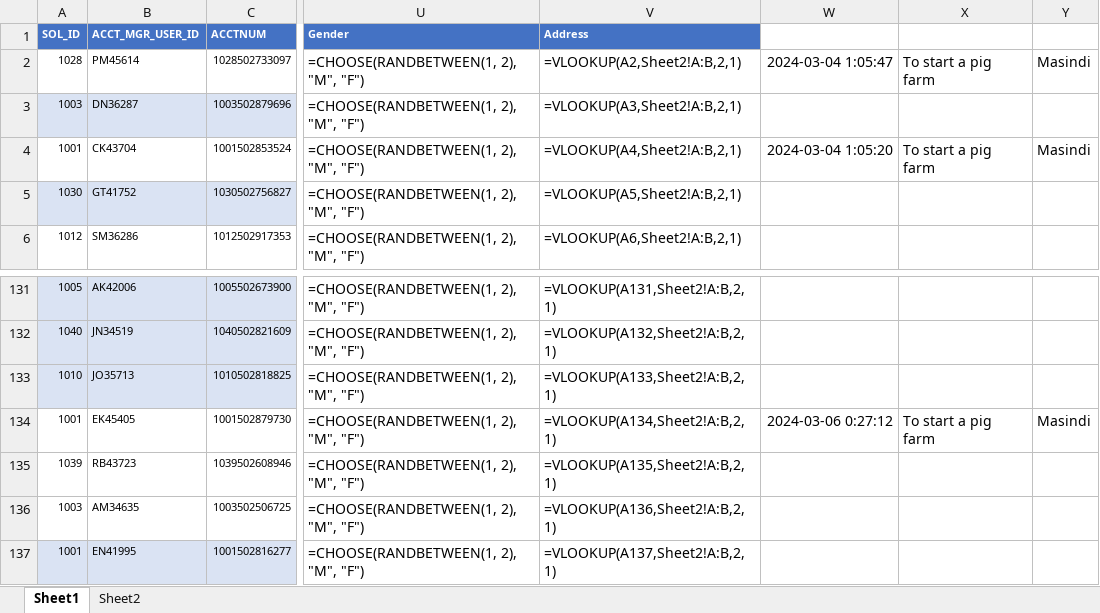
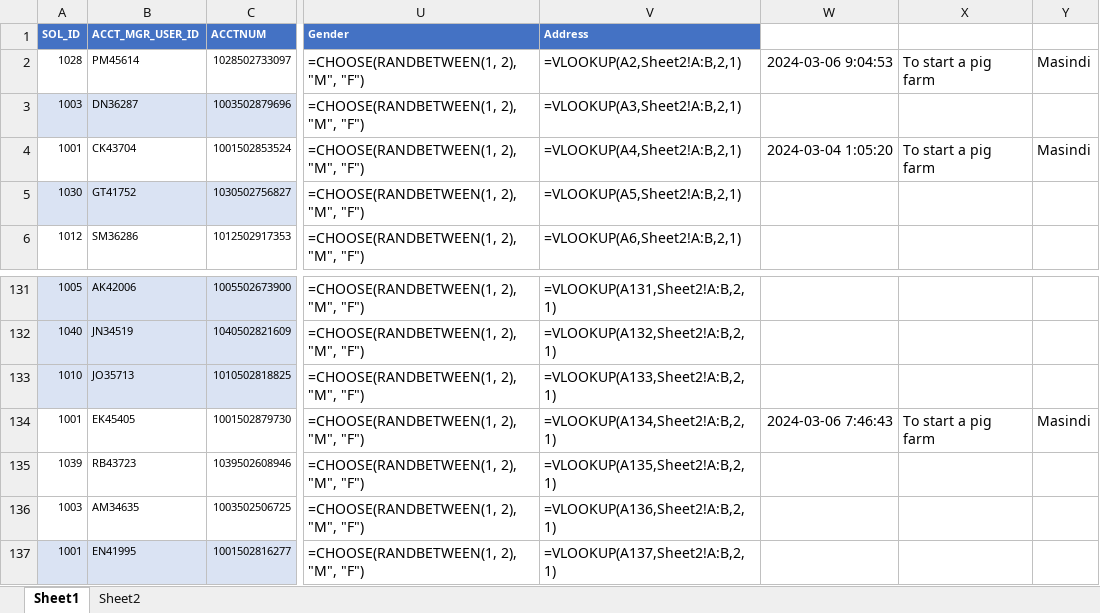
Before and after one commit to BruceTushabe/mcfdjango, an Excel workbook: mcf/data1.xlsx, sheet Sheet1, drawn as a sheet; only a part is shown, gaps mark what is left out; values as stored, in another font and other column widths than the file's, no borders; formulas without a stored value are shown as written; conditional formats not drawn; the diff names each change by its address in the sheet, - before the commit and + after, or states it on an @@ line.

```diff
--- a/mcf/data1.xlsx (sheet Sheet1)
+++ b/mcf/data1.xlsx (sheet Sheet1)
-W2: 2024-03-04 1:05:47
+W2: 2024-03-06 9:04:53
-W134: 2024-03-06 0:27:12
+W134: 2024-03-06 7:46:43
```
Also changed, not shown: 3 other files.
